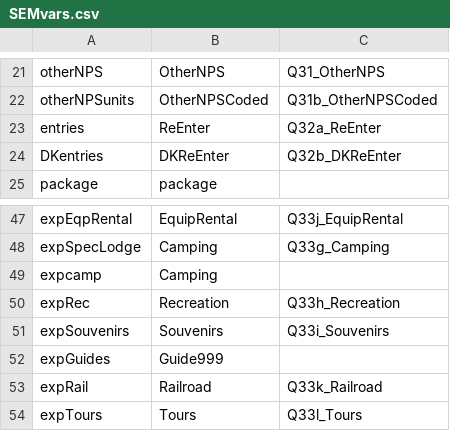
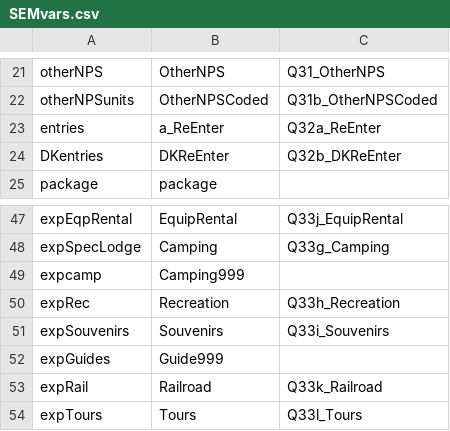
Before and after one commit to ChrisKeyes/SEM_Project, a CSV file: SEMvars.csv, drawn as a sheet; only a part is shown, gaps mark what is left out.

Commit message:
All search variables names must be unique.  Duplicates will result in miss-matched naming of variables.

```diff
--- a/SEMvars.csv
+++ b/SEMvars.csv
@@ -22,3 +22,3 @@ otherNPS,OtherNPS,Q31_OtherNPS
 otherNPSunits,OtherNPSCoded,Q31b_OtherNPSCoded
-entries,ReEnter,Q32a_ReEnter
+entries,a_ReEnter,Q32a_ReEnter
 DKentries,DKReEnter,Q32b_DKReEnter
@@ -48,3 +48,3 @@ expEqpRental,EquipRental,Q33j_EquipRental
 expSpecLodge,Camping,Q33g_Camping
-expcamp,Camping,
+expcamp,Camping999,
 expRec,Recreation,Q33h_Recreation
```
